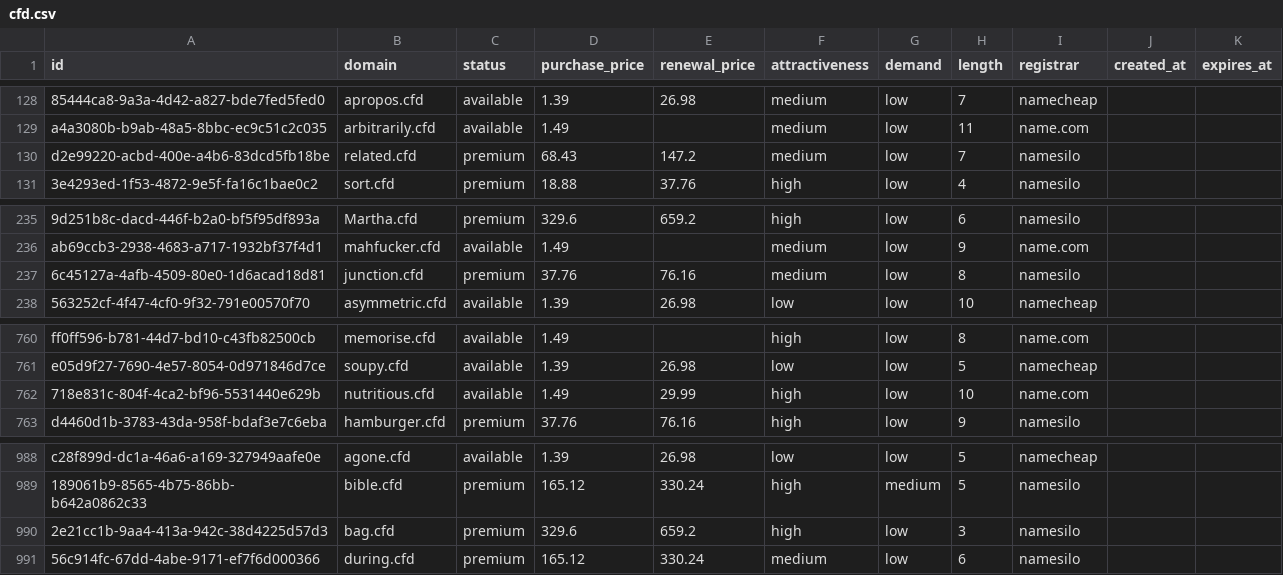
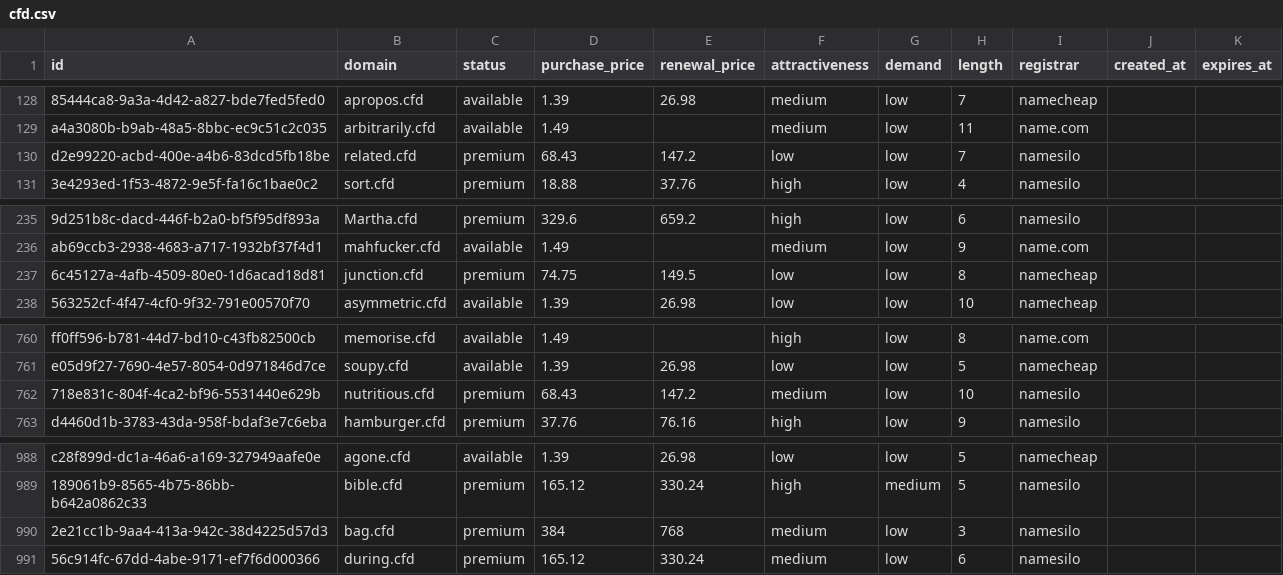
Before and after one commit to UniqueDomains/cfd-oneword-domains, a CSV file: cfd.csv, drawn as a sheet; only a part is shown, gaps mark what is left out; the diff names each change by its address in the sheet, - before the commit and + after, or states it on an @@ line.

Commit message:
Domains update

```diff
--- a/cfd.csv
+++ b/cfd.csv
-F130 (attractiveness): medium
+F130 (attractiveness): low
-D237 (purchase_price): 37.76
+D237 (purchase_price): 74.75
-E237 (renewal_price): 76.16
+E237 (renewal_price): 149.5
-F237 (attractiveness): medium
+F237 (attractiveness): low
-I237 (registrar): namesilo
+I237 (registrar): namecheap
-C762 (status): available
+C762 (status): premium
-D762 (purchase_price): 1.49
+D762 (purchase_price): 68.43
-E762 (renewal_price): 29.99
+E762 (renewal_price): 147.2
-F762 (attractiveness): high
+F762 (attractiveness): medium
-I762 (registrar): name.com
+I762 (registrar): namesilo
-D990 (purchase_price): 329.6
+D990 (purchase_price): 384
-E990 (renewal_price): 659.2
+E990 (renewal_price): 768
-F990 (attractiveness): high
+F990 (attractiveness): medium
```
Also changed, not shown: 4 other files.
